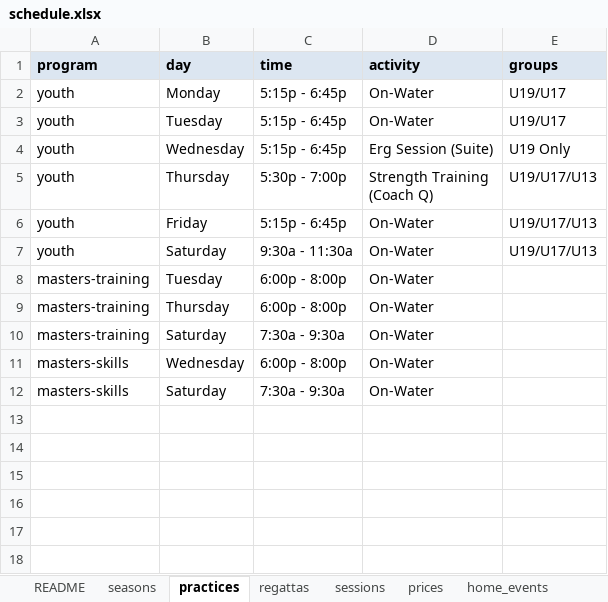
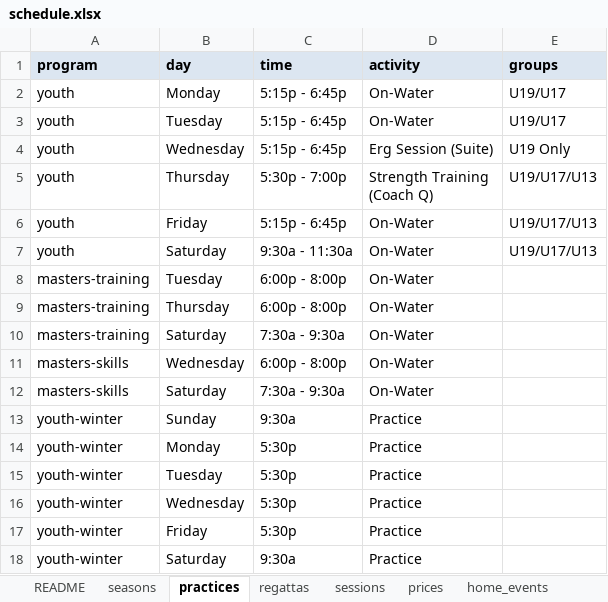
Before and after one commit to belmontrowing/belmontrowing.github.io, an Excel workbook: schedule.xlsx, sheet practices, drawn as a sheet; values as stored, in another font and other column widths than the file's, no borders; the diff names each change by its address in the sheet, - before the commit and + after, or states it on an @@ line.

```diff
--- a/schedule.xlsx (sheet practices)
+++ b/schedule.xlsx (sheet practices)
+row 13: youth-winter | Sunday | 9:30a | Practice
+row 14: youth-winter | Monday | 5:30p | Practice
+row 15: youth-winter | Tuesday | 5:30p | Practice
+row 16: youth-winter | Wednesday | 5:30p | Practice
+row 17: youth-winter | Friday | 5:30p | Practice
+row 18: youth-winter | Saturday | 9:30a | Practice
```
Also changed, not shown: sheet seasons, 13 other files.
